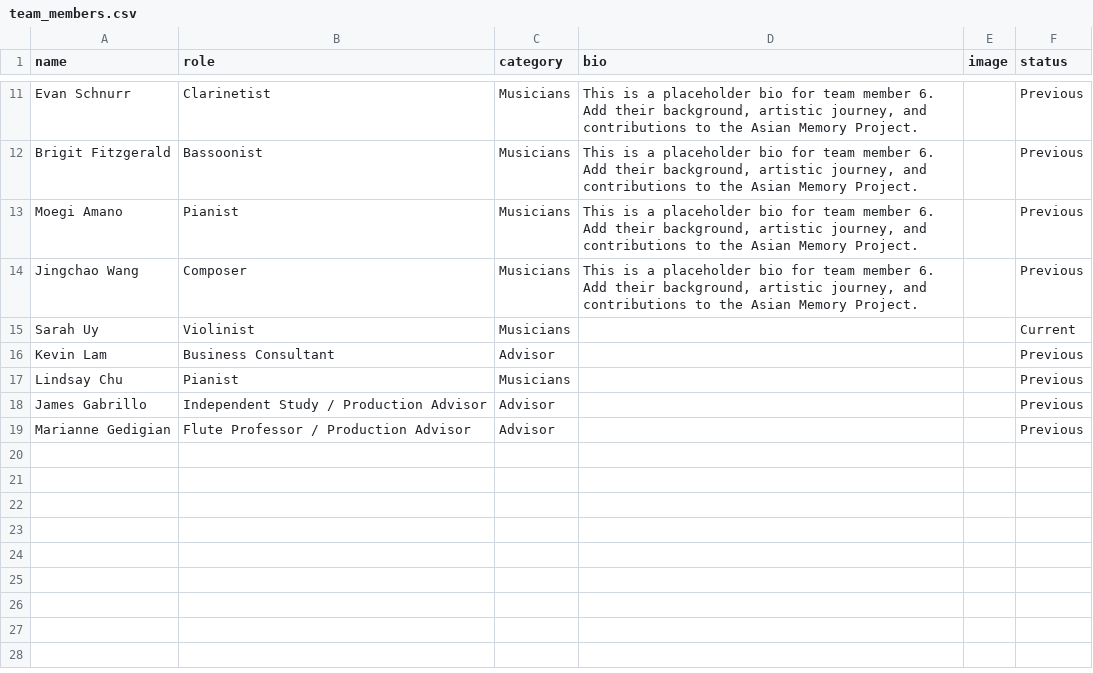
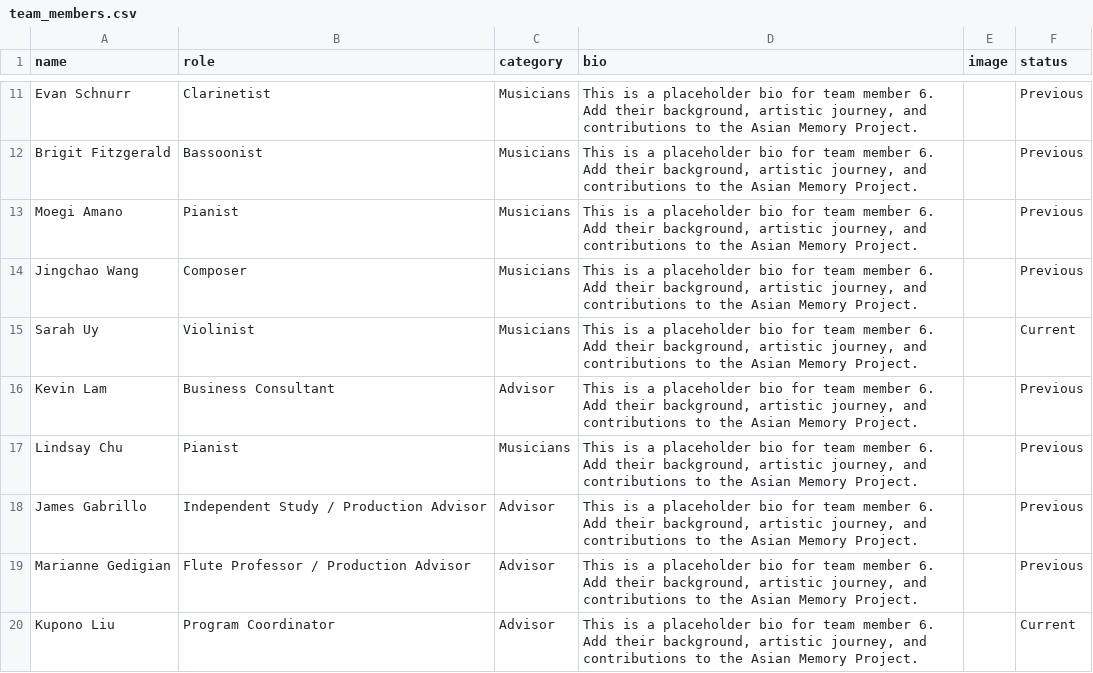
Before and after one commit to mkend291/asianmemoryproject, a CSV file: team_members.csv, drawn as a sheet; only a part is shown, gaps mark what is left out.

```diff
--- a/team_members.csv
+++ b/team_members.csv
@@ -16,6 +16,7 @@ Moegi Amano,Pianist,Musicians,"This is a placeholder bio for team member 6. Add
 Jingchao Wang,Composer,Musicians,"This is a placeholder bio for team member 6. Add their background, artistic journey, and contributions to the Asian Memory Project.",,Previous
-Sarah Uy,Violinist,Musicians,,,Current
-Kevin Lam,Business Consultant,Advisor,,,Previous
-Lindsay Chu,Pianist,Musicians,,,Previous
-James Gabrillo,Independent Study / Production Advisor,Advisor,,,Previous
-Marianne Gedigian,Flute Professor / Production Advisor,Advisor,,,Previous
+Sarah Uy,Violinist,Musicians,"This is a placeholder bio for team member 6. Add their background, artistic journey, and contributions to the Asian Memory Project.",,Current
+Kevin Lam,Business Consultant,Advisor,"This is a placeholder bio for team member 6. Add their background, artistic journey, and contributions to the Asian Memory Project.",,Previous
+Lindsay Chu,Pianist,Musicians,"This is a placeholder bio for team member 6. Add their background, artistic journey, and contributions to the Asian Memory Project.",,Previous
+James Gabrillo,Independent Study / Production Advisor,Advisor,"This is a placeholder bio for team member 6. Add their background, artistic journey, and contributions to the Asian Memory Project.",,Previous
+Marianne Gedigian,Flute Professor / Production Advisor,Advisor,"This is a placeholder bio for team member 6. Add their background, artistic journey, and contributions to the Asian Memory Project.",,Previous
+Kupono Liu,Program Coordinator,Advisor,"This is a placeholder bio for team member 6. Add their background, artistic journey, and contributions to the Asian Memory Project.",,Current
```
Also changed, not shown: events_data.csv, 16 other files.
